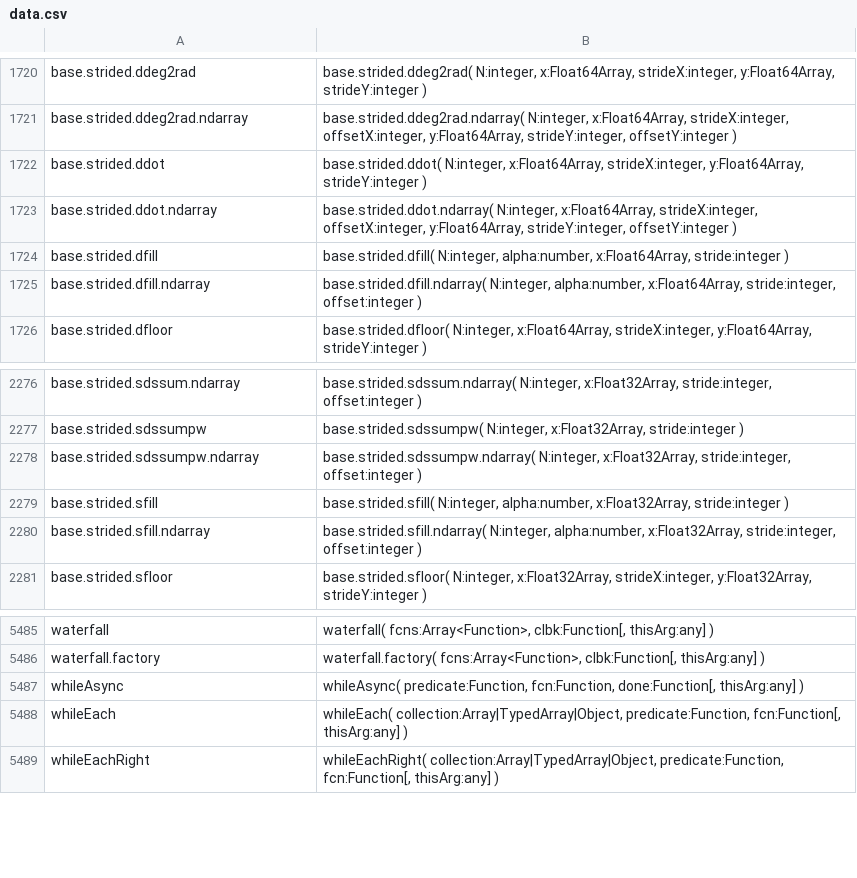
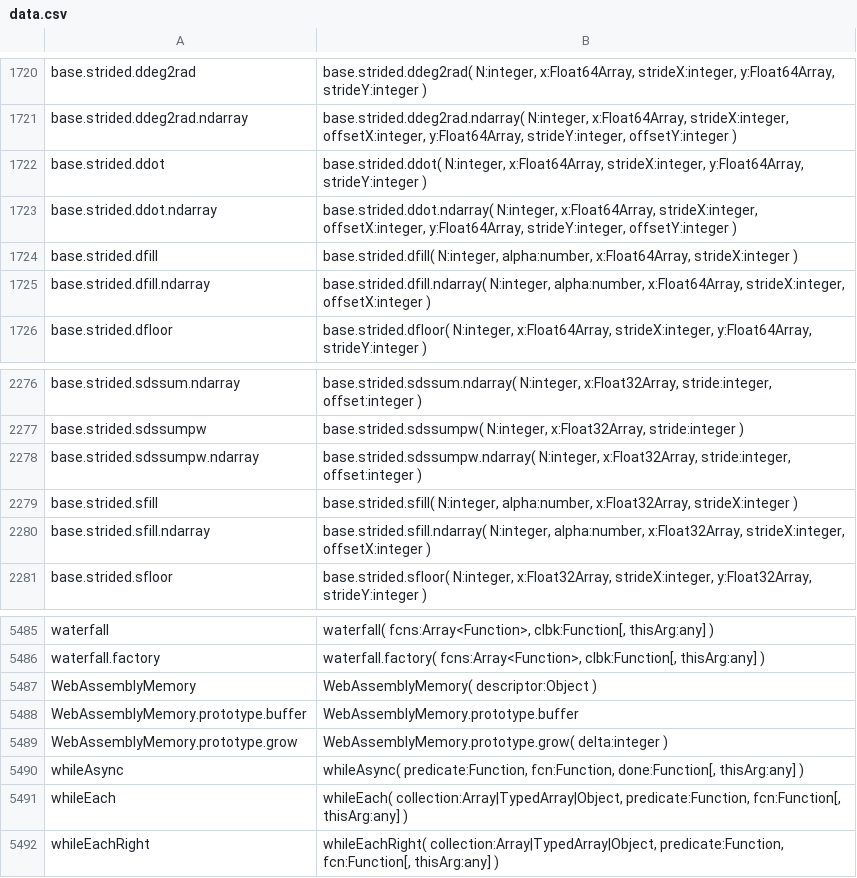
Before and after one commit to stdlib-js/repl-typed-signature, a CSV file: data/data.csv, drawn as a sheet; only a part is shown, gaps mark what is left out.

```diff
--- a/data/data.csv
+++ b/data/data.csv
@@ -1723,4 +1723,4 @@ base.strided.ddot,"base.strided.ddot( N:integer, x:Float64Array, strideX:integer
 base.strided.ddot.ndarray,"base.strided.ddot.ndarray( N:integer, x:Float64Array, strideX:integer, offsetX:integer, y:Float64Array, strideY:integer, offsetY:integer )"
-base.strided.dfill,"base.strided.dfill( N:integer, alpha:number, x:Float64Array, stride:integer )"
-base.strided.dfill.ndarray,"base.strided.dfill.ndarray( N:integer, alpha:number, x:Float64Array, stride:integer, offset:integer )"
+base.strided.dfill,"base.strided.dfill( N:integer, alpha:number, x:Float64Array, strideX:integer )"
+base.strided.dfill.ndarray,"base.strided.dfill.ndarray( N:integer, alpha:number, x:Float64Array, strideX:integer, offsetX:integer )"
 base.strided.dfloor,"base.strided.dfloor( N:integer, x:Float64Array, strideX:integer, y:Float64Array, strideY:integer )"
@@ -2278,4 +2278,4 @@ base.strided.sdssumpw,"base.strided.sdssumpw( N:integer, x:Float32Array, stride:
 base.strided.sdssumpw.ndarray,"base.strided.sdssumpw.ndarray( N:integer, x:Float32Array, stride:integer, offset:integer )"
-base.strided.sfill,"base.strided.sfill( N:integer, alpha:number, x:Float32Array, stride:integer )"
-base.strided.sfill.ndarray,"base.strided.sfill.ndarray( N:integer, alpha:number, x:Float32Array, stride:integer, offset:integer )"
+base.strided.sfill,"base.strided.sfill( N:integer, alpha:number, x:Float32Array, strideX:integer )"
+base.strided.sfill.ndarray,"base.strided.sfill.ndarray( N:integer, alpha:number, x:Float32Array, strideX:integer, offsetX:integer )"
 base.strided.sfloor,"base.strided.sfloor( N:integer, x:Float32Array, strideX:integer, y:Float32Array, strideY:integer )"
@@ -5486,2 +5486,5 @@ waterfall,"waterfall( fcns:Array<Function>, clbk:Function[, thisArg:any] )"
 waterfall.factory,"waterfall.factory( fcns:Array<Function>, clbk:Function[, thisArg:any] )"
+WebAssemblyMemory,"WebAssemblyMemory( descriptor:Object )"
+WebAssemblyMemory.prototype.buffer,"WebAssemblyMemory.prototype.buffer"
+WebAssemblyMemory.prototype.grow,"WebAssemblyMemory.prototype.grow( delta:integer )"
 whileAsync,"whileAsync( predicate:Function, fcn:Function, done:Function[, thisArg:any] )"
```
Also changed, not shown: 5 other files.
